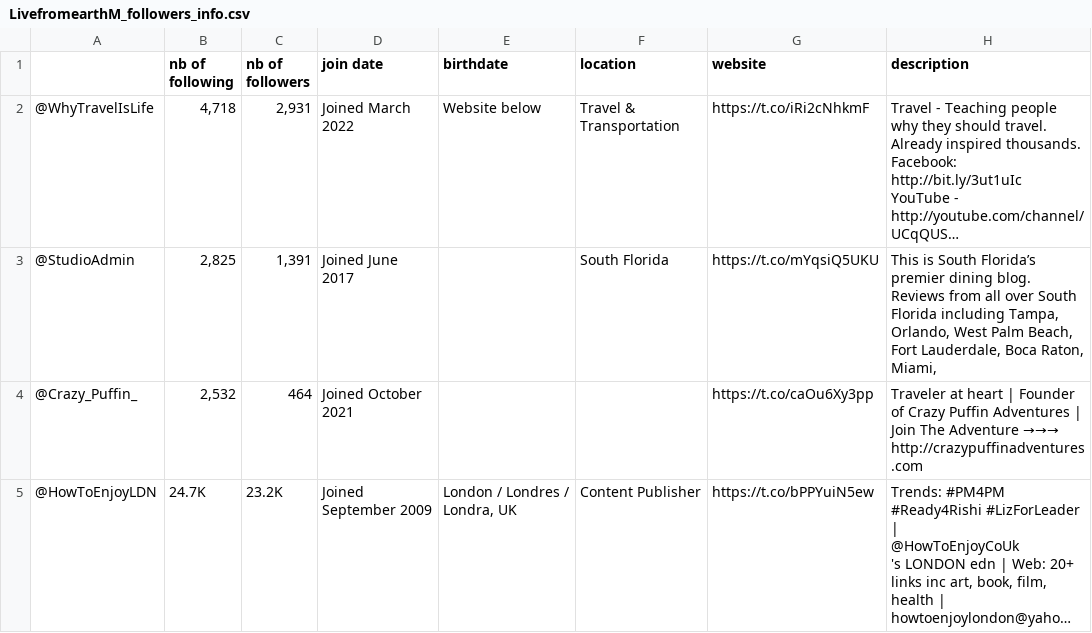
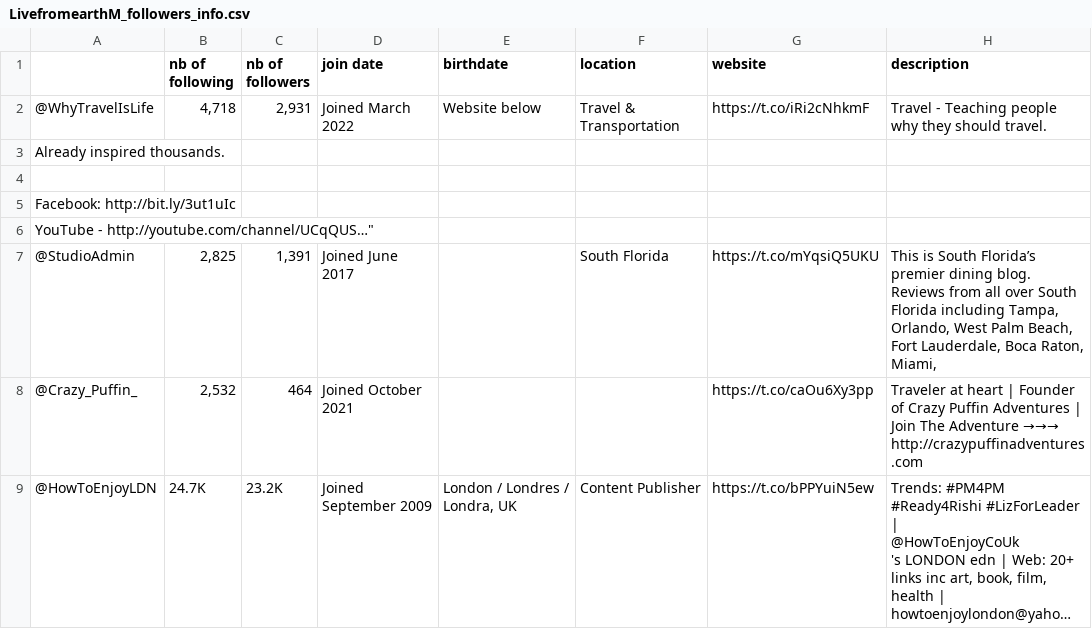
Before and after one commit to justfollowthesun/Solaris_AI, a CSV file: twitter/output_example/LivefromearthM_followers_info.csv, drawn as a sheet; only a part is shown; long unchanged cells end in ….

Commit message:
Update LivefromearthM_followers_info.csv

```diff
--- a/twitter/output_example/LivefromearthM_followers_info.csv
+++ b/twitter/output_example/LivefromearthM_followers_info.csv
@@ -1,7 +1,7 @@
 	nb of following	nb of followers	join date	birthdate	location	website	description
-@WhyTravelIsLife	4,718	2,931	Joined March 2022	Website below	Travel & Transportation	https://t.co/iRi2cNhkmF	"Travel - Teaching people why they should travel.
-Already inspired thousands.
-
-Facebook: http://bit.ly/3ut1uIc
-YouTube - http://youtube.com/channel/UCqQUS…"
+@WhyTravelIsLife	4,718	2,931	Joined March 2022	Website below	Travel & Transportation	https://t.co/iRi2cNhkmF	Travel - Teaching people why they should travel.
+Already inspired thousands.
+
+Facebook: http://bit.ly/3ut1uIc
+YouTube - http://youtube.com/channel/UCqQUS…"
 @StudioAdmin	2,825	1,391	Joined June 2017		South Florida	https://t.co/mYqsiQ5UKU	This is South Florida’s premier dining blog.  Reviews from all over South Florida including Tampa, Orlando, West Palm Beach, Fort Lauderdale, Boca Raton, Miami,
```
